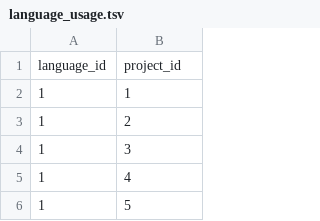
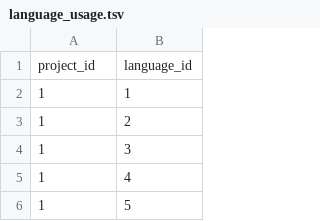
Before and after one commit to cs373gc-fall-2016/spartify, a TSV file: data/language_usage.tsv, drawn as a sheet; only a part is shown.

```diff
--- a/data/language_usage.tsv
+++ b/data/language_usage.tsv
@@ -1,2 +1,2 @@
-language_id	project_id
+project_id	language_id
 1	1
```
Also changed, not shown: data/project_participation.tsv.
